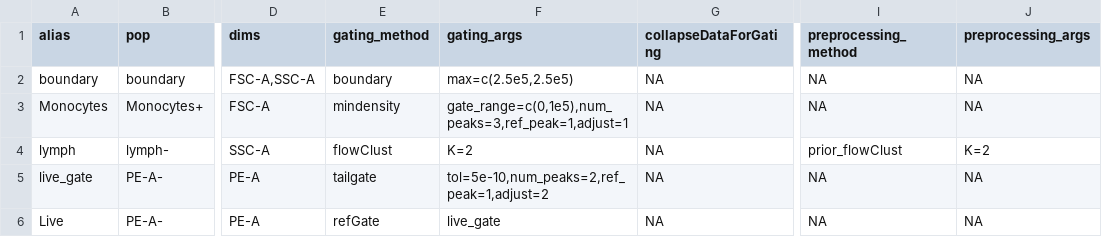
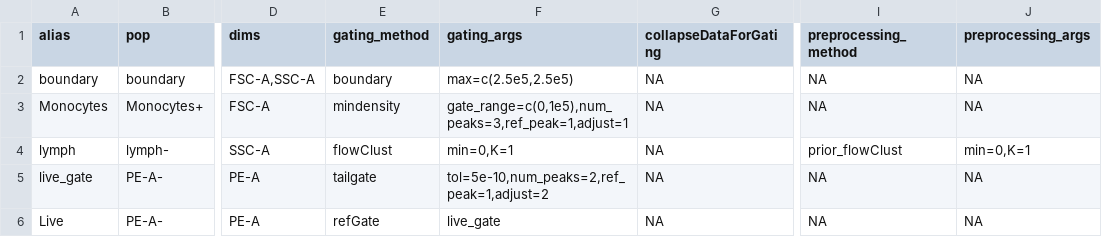
Before and after one commit to hartm425/auto-fcs, a CSV file: explore/openCyto/dc.dev.a.csv, drawn as a sheet; only a part is shown, gaps mark what is left out; the diff names each change by its address in the sheet, - before the commit and + after, or states it on an @@ line.

Commit message:
had an issue specifying K, https://github.com/Bioconductor-mirror/openCyto/blob/30a7b7f053bab98d1e19d151dba57c0b683776e0/R/bayes-flowClust.R#L211

```diff
--- a/explore/openCyto/dc.dev.a.csv
+++ b/explore/openCyto/dc.dev.a.csv
-F4 (gating_args): K=2
+F4 (gating_args): min=0,K=1
-J4 (preprocessing_args): K=2
+J4 (preprocessing_args): min=0,K=1
```
